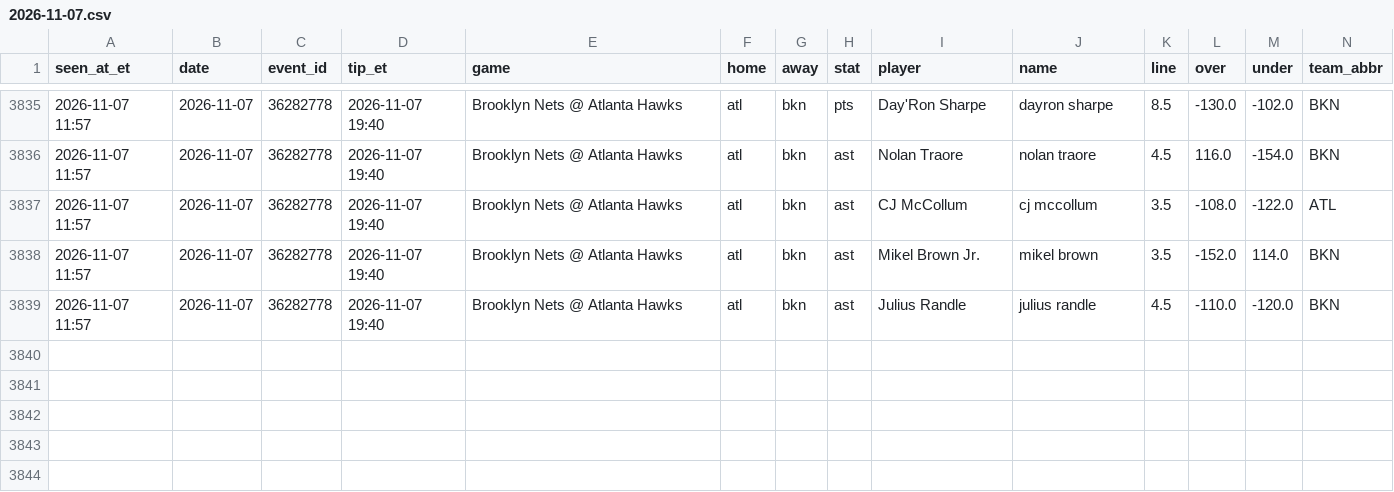
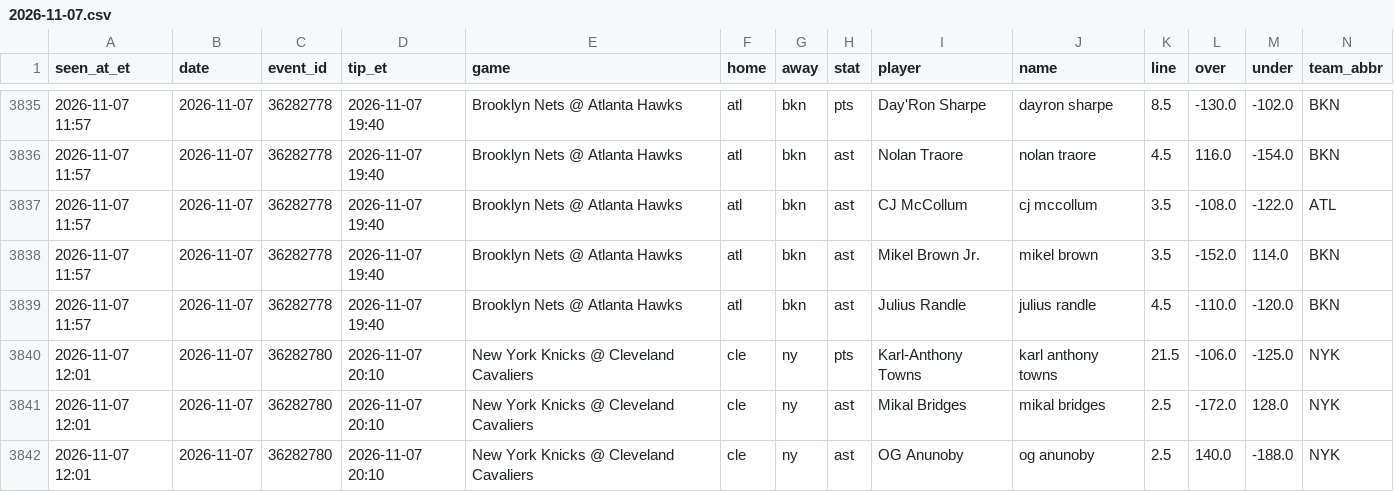
Before and after one commit to JeffreyD24/nba-mixed-model, a CSV file: research/props_fd/2026-11-07.csv, drawn as a sheet; only a part is shown, gaps mark what is left out; rows hold the shown columns only; the diff names each change by its address in the sheet, - before the commit and + after, or states it on an @@ line.

```diff
--- a/research/props_fd/2026-11-07.csv
+++ b/research/props_fd/2026-11-07.csv
+row 3840: 2026-11-07 12:01 | 2026-11-07 | 36282780 | 2026-11-07 20:10 | New York Knicks @ Cleveland Cavaliers | cle | ny | pts | Karl-Anthony Towns | karl anthony towns | 21.5 | -106.0 | -125.0 | NYK
+row 3841: 2026-11-07 12:01 | 2026-11-07 | 36282780 | 2026-11-07 20:10 | New York Knicks @ Cleveland Cavaliers | cle | ny | ast | Mikal Bridges | mikal bridges | 2.5 | -172.0 | 128.0 | NYK
+row 3842: 2026-11-07 12:01 | 2026-11-07 | 36282780 | 2026-11-07 20:10 | New York Knicks @ Cleveland Cavaliers | cle | ny | ast | OG Anunoby | og anunoby | 2.5 | 140.0 | -188.0 | NYK
```
Also changed, not shown: state/props_fd_runs.csv.
